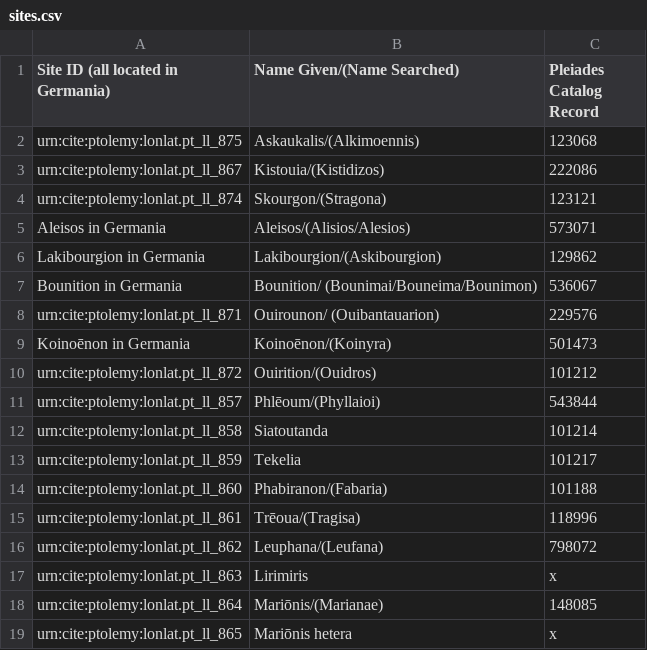
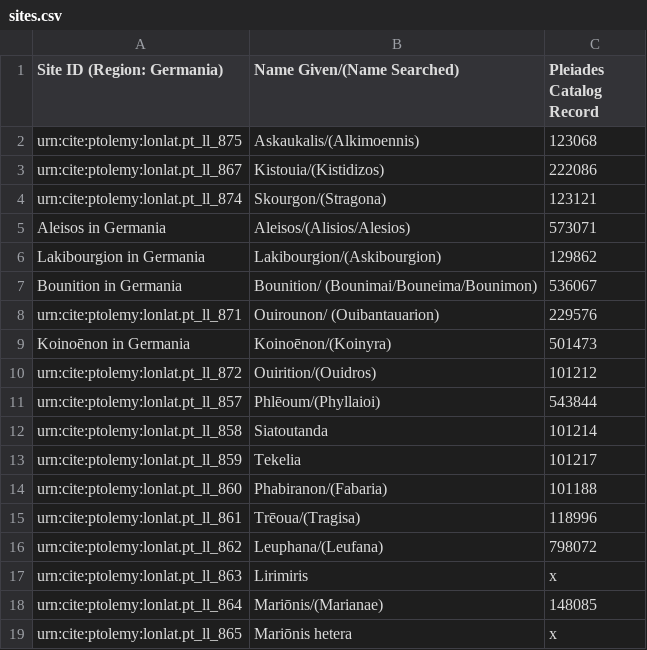
Before and after one commit to caseycarty/ptolemy, a CSV file: sites.csv, drawn as a sheet.

Commit message:
Update sites.csv

```diff
--- a/sites.csv
+++ b/sites.csv
@@ -1,2 +1,2 @@
-Site ID (all located in Germania),Name Given/(Name Searched), Pleiades Catalog Record
+Site ID (Region: Germania),Name Given/(Name Searched), Pleiades Catalog Record
 urn:cite:ptolemy:lonlat.pt_ll_875, "Askaukalis/(Alkimoennis)", 123068
```
